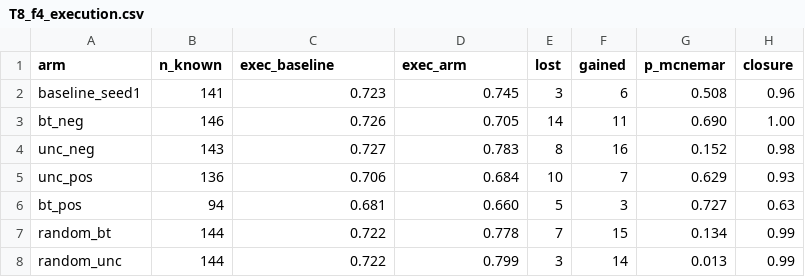
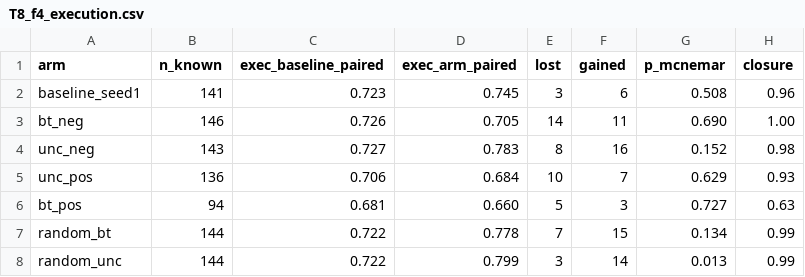
Before and after one commit to coryell/reasoning-types-vs-test-framing, a CSV file: results/report/T8_f4_execution.csv, drawn as a sheet.

```diff
--- a/results/report/T8_f4_execution.csv
+++ b/results/report/T8_f4_execution.csv
@@ -1,2 +1,2 @@
-arm,n_known,exec_baseline,exec_arm,lost,gained,p_mcnemar,closure
+arm,n_known,exec_baseline_paired,exec_arm_paired,lost,gained,p_mcnemar,closure
 baseline_seed1,141,0.723,0.745,3,6,0.508,0.96
```
Also changed, not shown: results/report/T1_qwen3_4b_prompt_compliance.csv, results/report/T2_qwen3_32b_prompt_compliance.csv, 14 other files.
